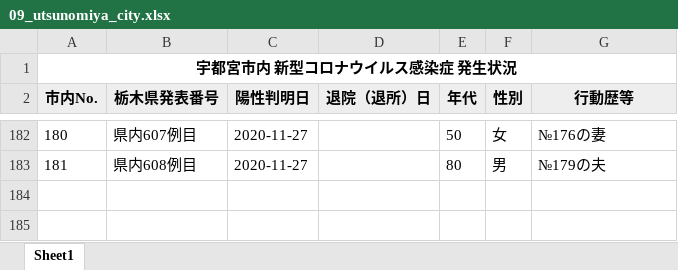
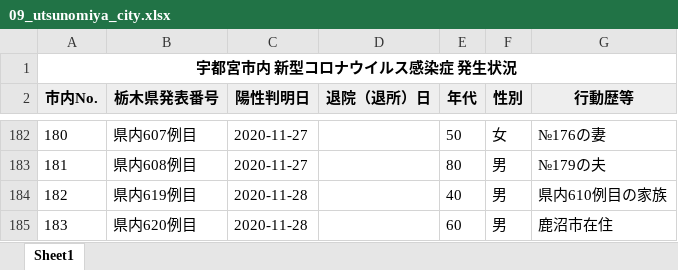
Before and after one commit to CalicoKater/covid-19, an Excel workbook: work/09_utsunomiya_city.xlsx, sheet Sheet1, drawn as a sheet; only a part is shown, gaps mark what is left out; values as stored, in another font and other column widths than the file's, no borders; the diff names each change by its address in the sheet, - before the commit and + after, or states it on an @@ line.

```diff
--- a/work/09_utsunomiya_city.xlsx (sheet Sheet1)
+++ b/work/09_utsunomiya_city.xlsx (sheet Sheet1)
+row 184: 182 | 県内619例目 | 2020-11-28 |  | 40 | 男 | 県内610例目の家族
+row 185: 183 | 県内620例目 | 2020-11-28 |  | 60 | 男 | 鹿沼市在住
```
Also changed, not shown: work/09_tochigi.xlsx, 33 other files.
